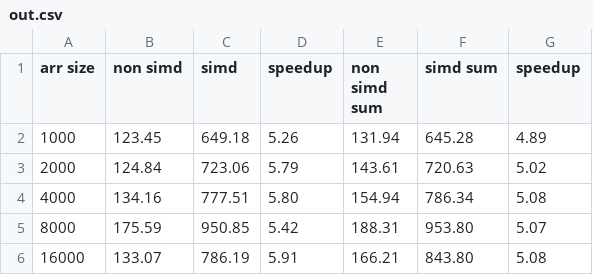
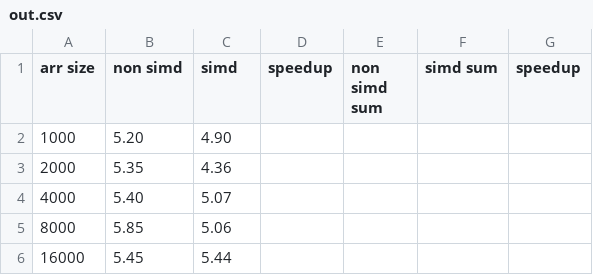
Before and after one commit to brannere/cs475-parallel-programming, a CSV file: project-4-array-mult-and-reduction-using-sse/out.csv, drawn as a sheet; only a part is shown; the diff covers the shown part only.

```diff
--- a/project-4-array-mult-and-reduction-using-sse/out.csv
+++ b/project-4-array-mult-and-reduction-using-sse/out.csv
@@ -1,6 +1,6 @@
 arr size,non simd,simd,speedup,non simd sum,simd sum, speedup
-        1000	,    123.45	,    649.18	,  5.26	,    131.94	,    645.28	,  4.89
-        2000	,    124.84	,    723.06	,  5.79	,    143.61	,    720.63	,  5.02
-        4000	,    134.16	,    777.51	,  5.80	,    154.94	,    786.34	,  5.08
-        8000	,    175.59	,    950.85	,  5.42	,    188.31	,    953.80	,  5.07
-       16000	,    133.07	,    786.19	,  5.91	,    166.21	,    843.80	,  5.08
+        1000,  5.20,  4.90
+        2000,  5.35,  4.36
+        4000,  5.40,  5.07
+        8000,  5.85,  5.06
+       16000,  5.45,  5.44
```
Also changed, not shown: 36 edited cells elsewhere in this file, 2 other files.
